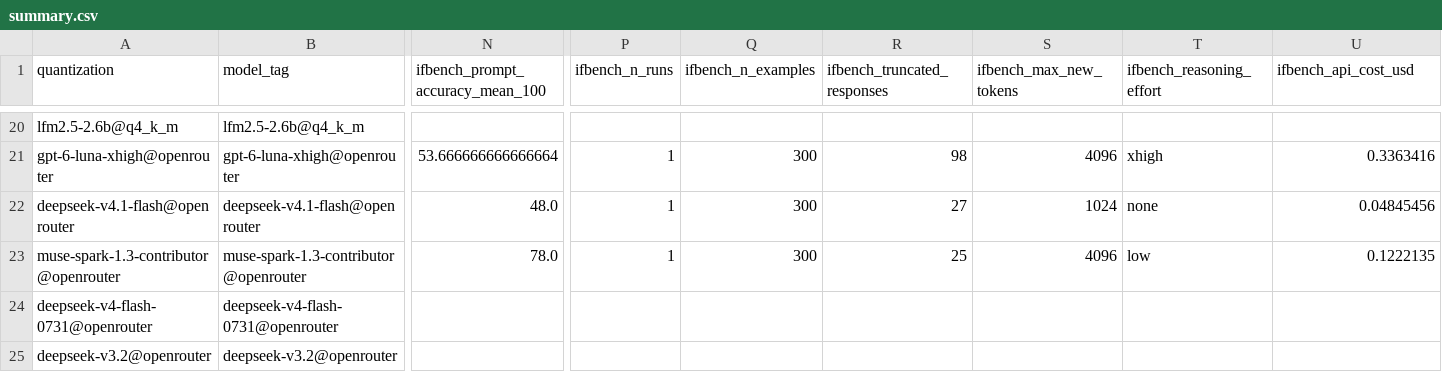
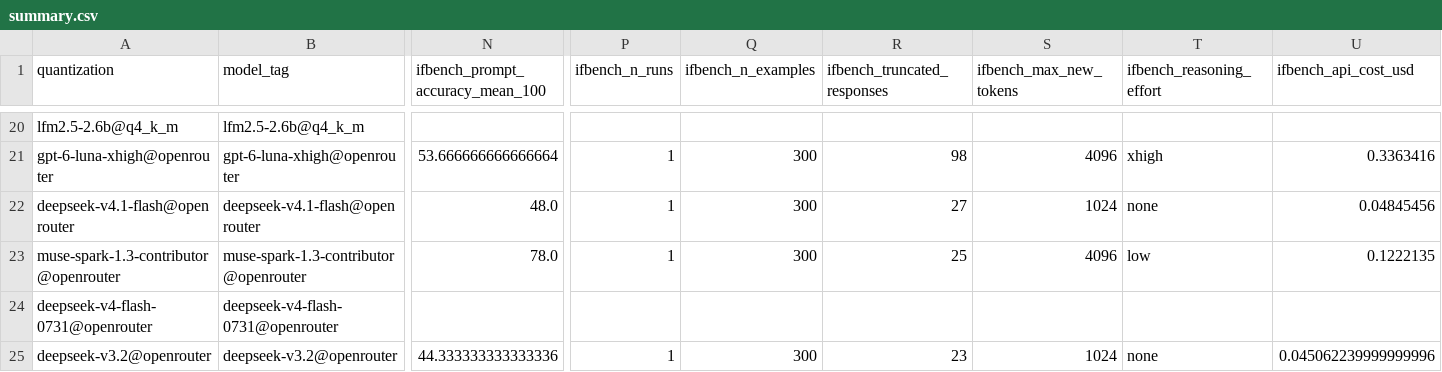
Before and after one commit to EthanCarollo/quantization-bench, a CSV file: results/summary.csv, drawn as a sheet; only a part is shown, gaps mark what is left out; the diff names each change by its address in the sheet, - before the commit and + after, or states it on an @@ line.

Commit message:
feat(bench): add DeepSeek V3.2 IFBench score

```diff
--- a/results/summary.csv
+++ b/results/summary.csv
-N25 (ifbench_prompt_accuracy_mean_100): (empty)
+N25 (ifbench_prompt_accuracy_mean_100): 44.333333333333336
-P25 (ifbench_n_runs): (empty)
+P25 (ifbench_n_runs): 1
-Q25 (ifbench_n_examples): (empty)
+Q25 (ifbench_n_examples): 300
-R25 (ifbench_truncated_responses): (empty)
+R25 (ifbench_truncated_responses): 23
-S25 (ifbench_max_new_tokens): (empty)
+S25 (ifbench_max_new_tokens): 1024
-T25 (ifbench_reasoning_effort): (empty)
+T25 (ifbench_reasoning_effort): none
-U25 (ifbench_api_cost_usd): (empty)
+U25 (ifbench_api_cost_usd): 0.045062239999999996
```
Also changed, not shown: 5 other files.
